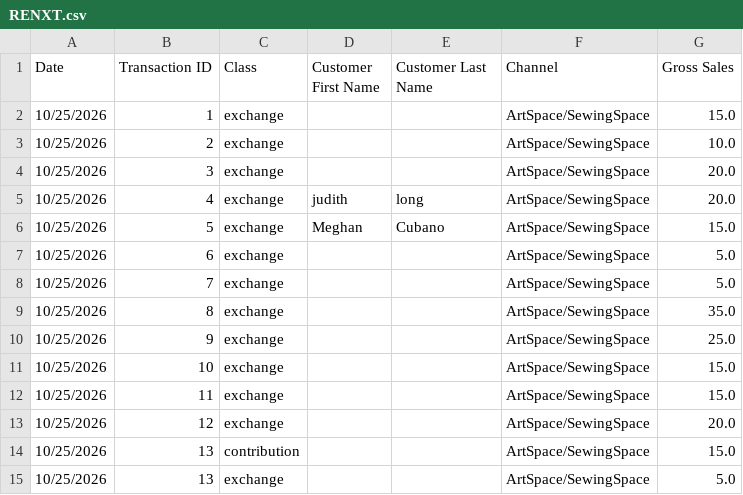
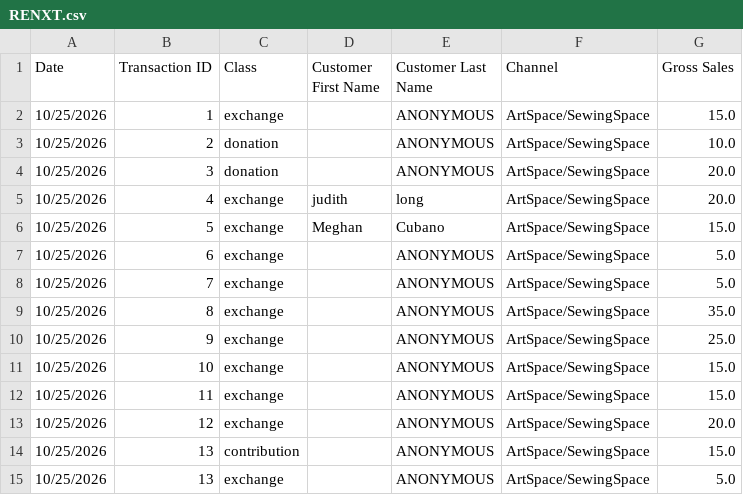
Before and after one commit to TCNJ-Mark-Russo/tcnj-mark-russo.github.io, a CSV file: hf_data_xforms/dist/files/RENXT.csv, drawn as a sheet.

Commit message:
Added ANONYMOUS last name and donation class check

```diff
--- a/hf_data_xforms/dist/files/RENXT.csv
+++ b/hf_data_xforms/dist/files/RENXT.csv
@@ -1,15 +1,15 @@
 Date,Transaction ID,Class,Customer First Name,Customer Last Name,Channel,Gross Sales
-10/25/2026,1,exchange,,,ArtSpace/SewingSpace,15.0
-10/25/2026,2,exchange,,,ArtSpace/SewingSpace,10.0
-10/25/2026,3,exchange,,,ArtSpace/SewingSpace,20.0
+10/25/2026,1,exchange,,ANONYMOUS,ArtSpace/SewingSpace,15.0
+10/25/2026,2,donation,,ANONYMOUS,ArtSpace/SewingSpace,10.0
+10/25/2026,3,donation,,ANONYMOUS,ArtSpace/SewingSpace,20.0
 10/25/2026,4,exchange,judith,long,ArtSpace/SewingSpace,20.0
 10/25/2026,5,exchange,Meghan,Cubano,ArtSpace/SewingSpace,15.0
-10/25/2026,6,exchange,,,ArtSpace/SewingSpace,5.0
-10/25/2026,7,exchange,,,ArtSpace/SewingSpace,5.0
-10/25/2026,8,exchange,,,ArtSpace/SewingSpace,35.0
-10/25/2026,9,exchange,,,ArtSpace/SewingSpace,25.0
-10/25/2026,10,exchange,,,ArtSpace/SewingSpace,15.0
-10/25/2026,11,exchange,,,ArtSpace/SewingSpace,15.0
-10/25/2026,12,exchange,,,ArtSpace/SewingSpace,20.0
-10/25/2026,13,contribution,,,ArtSpace/SewingSpace,15.0
-10/25/2026,13,exchange,,,ArtSpace/SewingSpace,5.0
+10/25/2026,6,exchange,,ANONYMOUS,ArtSpace/SewingSpace,5.0
+10/25/2026,7,exchange,,ANONYMOUS,ArtSpace/SewingSpace,5.0
+10/25/2026,8,exchange,,ANONYMOUS,ArtSpace/SewingSpace,35.0
+10/25/2026,9,exchange,,ANONYMOUS,ArtSpace/SewingSpace,25.0
+10/25/2026,10,exchange,,ANONYMOUS,ArtSpace/SewingSpace,15.0
+10/25/2026,11,exchange,,ANONYMOUS,ArtSpace/SewingSpace,15.0
+10/25/2026,12,exchange,,ANONYMOUS,ArtSpace/SewingSpace,20.0
+10/25/2026,13,contribution,,ANONYMOUS,ArtSpace/SewingSpace,15.0
+10/25/2026,13,exchange,,ANONYMOUS,ArtSpace/SewingSpace,5.0
```
Also changed, not shown: hf_data_xforms/dist/files/EXAMPLE_Square_line-item-report.csv, 3 other files.
